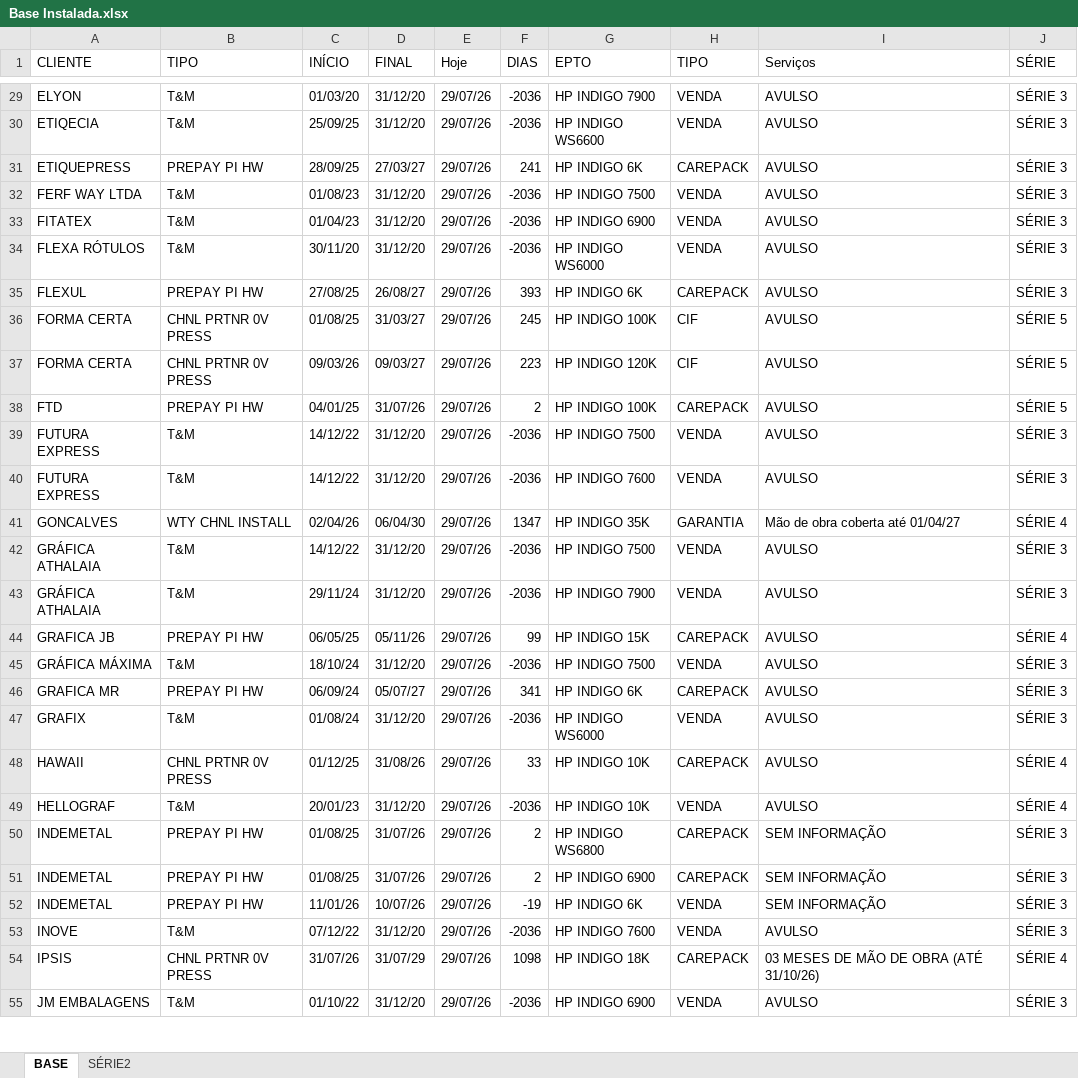
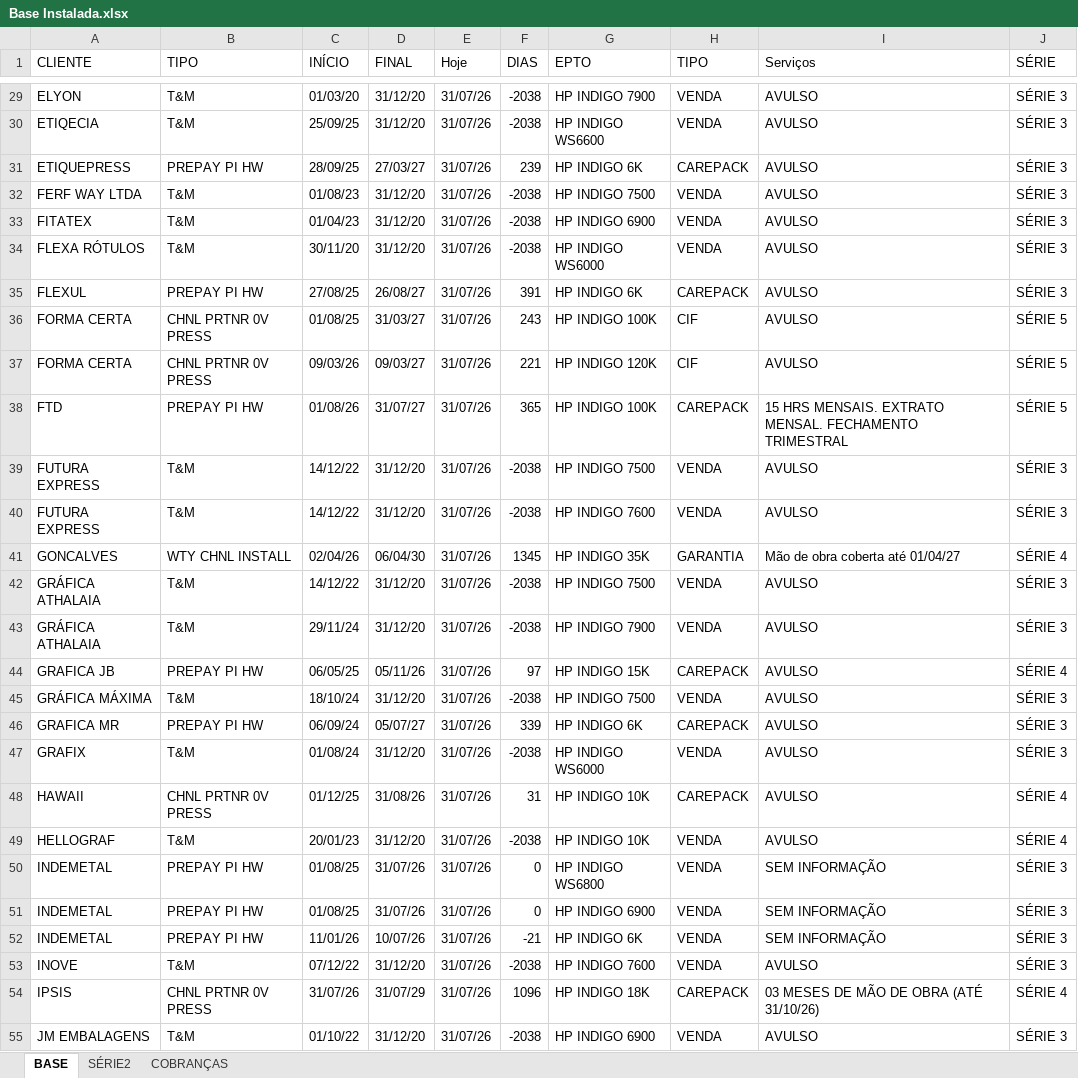
Before and after one commit to Karamith/chatbot-whatsapp-estoque, an Excel workbook: data/Base Instalada.xlsx, sheet BASE, drawn as a sheet; only a part is shown, gaps mark what is left out; values as stored, in another font and other column widths than the file's, no cell formats; the diff covers the shown part only; the diff names each change by its address in the sheet, - before the commit and + after, or states it on an @@ line.

Commit message:
Atualizar planilhas de dados de clientes e base instalada

```diff
--- a/data/Base Instalada.xlsx (sheet BASE)
+++ b/data/Base Instalada.xlsx (sheet BASE)
+sheet tab: COBRANÇAS
-E29:E55 (Hoje): 29/07/26
+E29:E55 (Hoje): 31/07/26
-F29:F30 (DIAS): -2036
+F29:F30 (DIAS): -2038
-F31 (DIAS): 241
+F31 (DIAS): 239
-F32:F34 (DIAS): -2036
+F32:F34 (DIAS): -2038
-F35 (DIAS): 393
+F35 (DIAS): 391
-F36 (DIAS): 245
+F36 (DIAS): 243
-F37 (DIAS): 223
+F37 (DIAS): 221
-C38 (INÍCIO): 04/01/25
+C38 (INÍCIO): 01/08/26
-D38 (FINAL): 31/07/26
+D38 (FINAL): 31/07/27
-F38 (DIAS): 2
+F38 (DIAS): 365
-I38 (Serviços): AVULSO
+I38 (Serviços): 15 HRS MENSAIS. EXTRATO MENSAL. FECHAMENTO TRIMESTRAL
-F39:F40 (DIAS): -2036
+F39:F40 (DIAS): -2038
-F41 (DIAS): 1347
+F41 (DIAS): 1345
-F42:F43 (DIAS): -2036
+F42:F43 (DIAS): -2038
-F44 (DIAS): 99
+F44 (DIAS): 97
-F45 (DIAS): -2036
+F45 (DIAS): -2038
-F46 (DIAS): 341
+F46 (DIAS): 339
-F47 (DIAS): -2036
+F47 (DIAS): -2038
-F48 (DIAS): 33
+F48 (DIAS): 31
-F49 (DIAS): -2036
+F49 (DIAS): -2038
-F50:F51 (DIAS): 2
+F50:F51 (DIAS): 0
-H50:H51 (TIPO): CAREPACK
+H50:H51 (TIPO): VENDA
-F52 (DIAS): -19
+F52 (DIAS): -21
-F53 (DIAS): -2036
+F53 (DIAS): -2038
-F54 (DIAS): 1098
+F54 (DIAS): 1096
-F55 (DIAS): -2036
+F55 (DIAS): -2038
```
Also changed, not shown: 1 removed row and 168 edited cells elsewhere in this sheet, cell formats, formulas that keep their value, data/clientes.xlsx.
